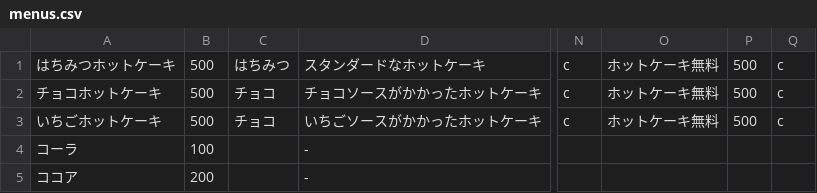
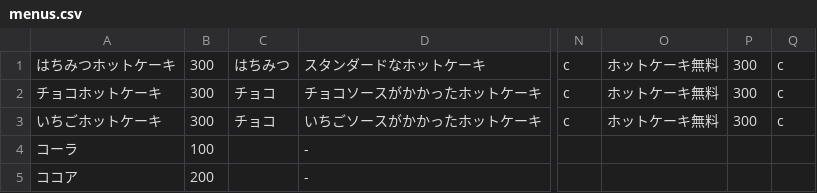
Before and after one commit to SHO800/JKCafeApp-Flask, a CSV file: register/static/csv/menus.csv, drawn as a sheet; only a part is shown, gaps mark what is left out; the diff names each change by its address in the sheet, - before the commit and + after, or states it on an @@ line.

```diff
--- a/register/static/csv/menus.csv
+++ b/register/static/csv/menus.csv
-B1:B3: 500
+B1:B3: 300
-P1:P3: 500
+P1:P3: 300
```
Also changed, not shown: 2 other files.
